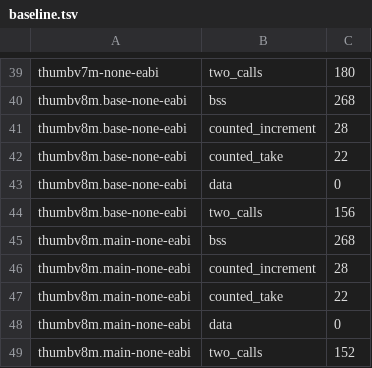
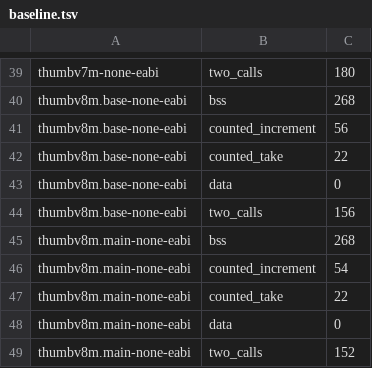
Before and after one commit to photon-circus/ph-eventing, a TSV file: scripts/codesize/baseline.tsv, drawn as a sheet; only a part is shown, gaps mark what is left out; the diff covers the shown part only.

```diff
--- a/scripts/codesize/baseline.tsv
+++ b/scripts/codesize/baseline.tsv
@@ -40,3 +40,3 @@ thumbv7m-none-eabi	two_calls	180
 thumbv8m.base-none-eabi	bss	268
-thumbv8m.base-none-eabi	counted_increment	28
+thumbv8m.base-none-eabi	counted_increment	56
 thumbv8m.base-none-eabi	counted_take	22
@@ -45,3 +45,3 @@ thumbv8m.base-none-eabi	two_calls	156
 thumbv8m.main-none-eabi	bss	268
-thumbv8m.main-none-eabi	counted_increment	28
+thumbv8m.main-none-eabi	counted_increment	54
 thumbv8m.main-none-eabi	counted_take	22
```
Also changed, not shown: 6 edited cells elsewhere in this file, 8 other files.
